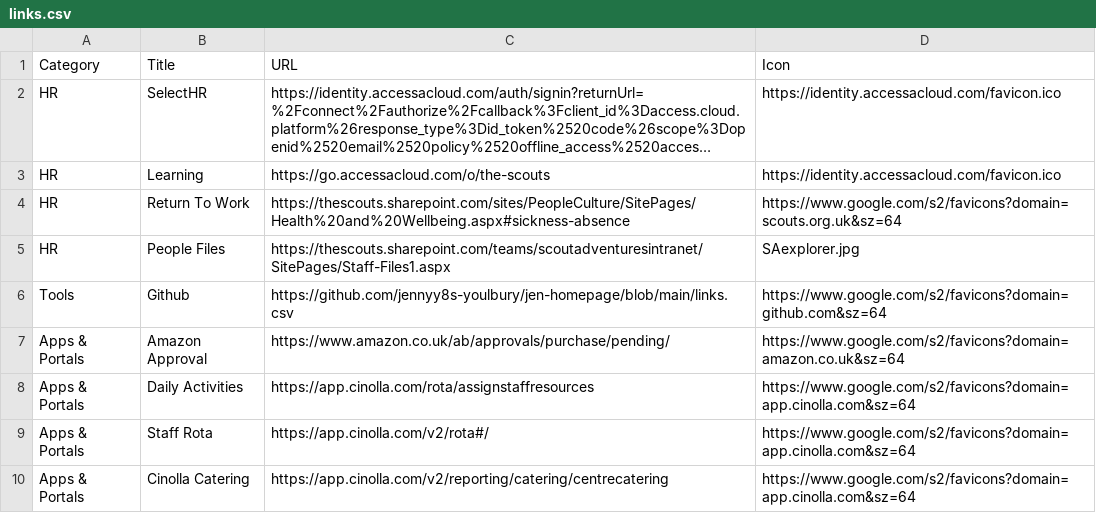
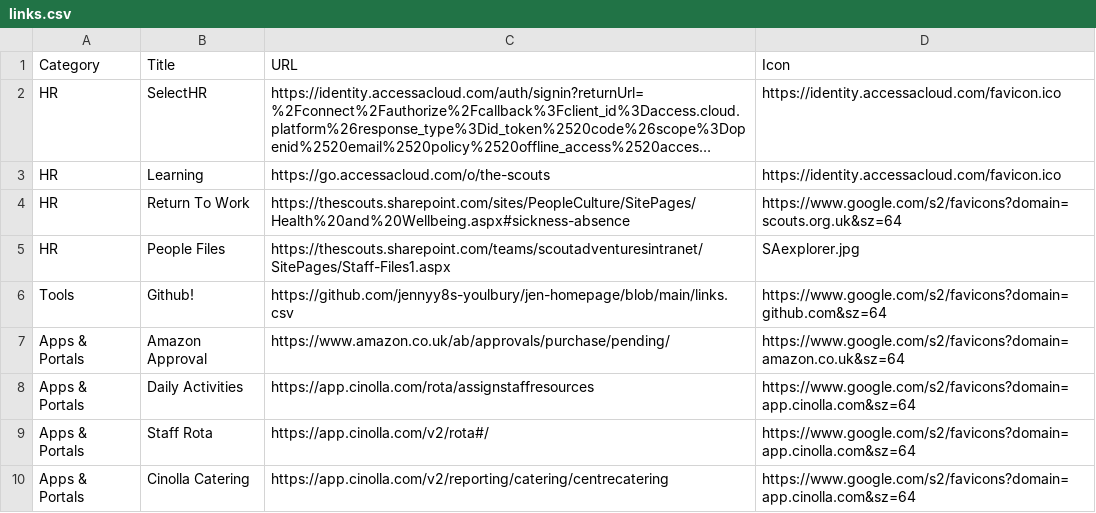
Before and after one commit to jennyy8s-youlbury/jen-homepage, a CSV file: links.csv, drawn as a sheet; only a part is shown; long unchanged cells end in ….

Commit message:
Update links.csv

```diff
--- a/links.csv
+++ b/links.csv
@@ -5,3 +5,3 @@ HR,Return To Work,https://thescouts.sharepoint.com/sites/PeopleCulture/SitePages
 HR,People Files,https://thescouts.sharepoint.com/teams/scoutadventuresintranet/SitePages/Staff-Files1.aspx,SAexplorer.jpg
-Tools,Github,https://github.com/jennyy8s-youlbury/jen-homepage/blob/main/links.csv,https://www.google.com/s2/favicons?domain=github.com&sz=64
+Tools,Github!,https://github.com/jennyy8s-youlbury/jen-homepage/blob/main/links.csv,https://www.google.com/s2/favicons?domain=github.com&sz=64
 Apps & Portals,Amazon Approval,https://www.amazon.co.uk/ab/approvals/purchase/pending/,https://www.google.com/s2/favicons?domain=amazon.co.uk&sz=64
```
